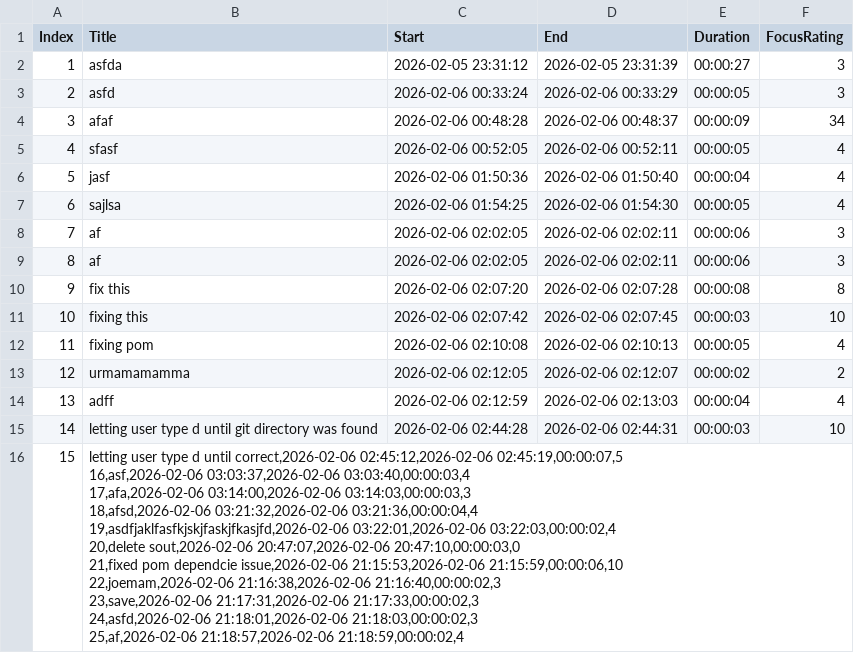
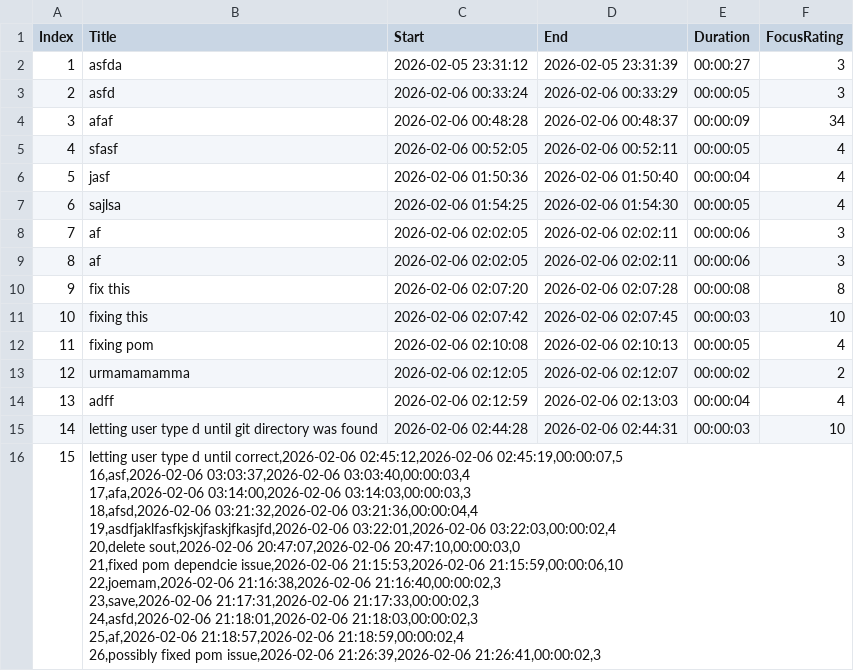
Before and after one commit to M-ezami/TimeTrackerTUI, a CSV file: src/main/java/resources/tasks.csv, drawn as a sheet.

Commit message:
Completed task: possibly fixed pom issue

```diff
--- a/src/main/java/resources/tasks.csv
+++ b/src/main/java/resources/tasks.csv
@@ -15,13 +15,14 @@ Index,Title,Start,End,Duration,FocusRating
 14,letting user type d until git directory was found,2026-02-06 02:44:28,2026-02-06 02:44:31,00:00:03,10
-15,"letting user type d until correct,2026-02-06 02:45:12,2026-02-06 02:45:19,00:00:07,5
-16,asf,2026-02-06 03:03:37,2026-02-06 03:03:40,00:00:03,4
-17,afa,2026-02-06 03:14:00,2026-02-06 03:14:03,00:00:03,3
-18,afsd,2026-02-06 03:21:32,2026-02-06 03:21:36,00:00:04,4
-19,asdfjaklfasfkjskjfaskjfkasjfd,2026-02-06 03:22:01,2026-02-06 03:22:03,00:00:02,4
-20,delete sout,2026-02-06 20:47:07,2026-02-06 20:47:10,00:00:03,0
-21,fixed pom dependcie issue,2026-02-06 21:15:53,2026-02-06 21:15:59,00:00:06,10
-22,joemam,2026-02-06 21:16:38,2026-02-06 21:16:40,00:00:02,3
-23,save,2026-02-06 21:17:31,2026-02-06 21:17:33,00:00:02,3
-24,asfd,2026-02-06 21:18:01,2026-02-06 21:18:03,00:00:02,3
-25,af,2026-02-06 21:18:57,2026-02-06 21:18:59,00:00:02,4
-
+15,"letting user type d until correct,2026-02-06 02:45:12,2026-02-06 02:45:19,00:00:07,5
+16,asf,2026-02-06 03:03:37,2026-02-06 03:03:40,00:00:03,4
+17,afa,2026-02-06 03:14:00,2026-02-06 03:14:03,00:00:03,3
+18,afsd,2026-02-06 03:21:32,2026-02-06 03:21:36,00:00:04,4
+19,asdfjaklfasfkjskjfaskjfkasjfd,2026-02-06 03:22:01,2026-02-06 03:22:03,00:00:02,4
+20,delete sout,2026-02-06 20:47:07,2026-02-06 20:47:10,00:00:03,0
+21,fixed pom dependcie issue,2026-02-06 21:15:53,2026-02-06 21:15:59,00:00:06,10
+22,joemam,2026-02-06 21:16:38,2026-02-06 21:16:40,00:00:02,3
+23,save,2026-02-06 21:17:31,2026-02-06 21:17:33,00:00:02,3
+24,asfd,2026-02-06 21:18:01,2026-02-06 21:18:03,00:00:02,3
+25,af,2026-02-06 21:18:57,2026-02-06 21:18:59,00:00:02,4
+26,possibly fixed pom issue,2026-02-06 21:26:39,2026-02-06 21:26:41,00:00:02,3
+
```
Also changed, not shown: 2 other files.
